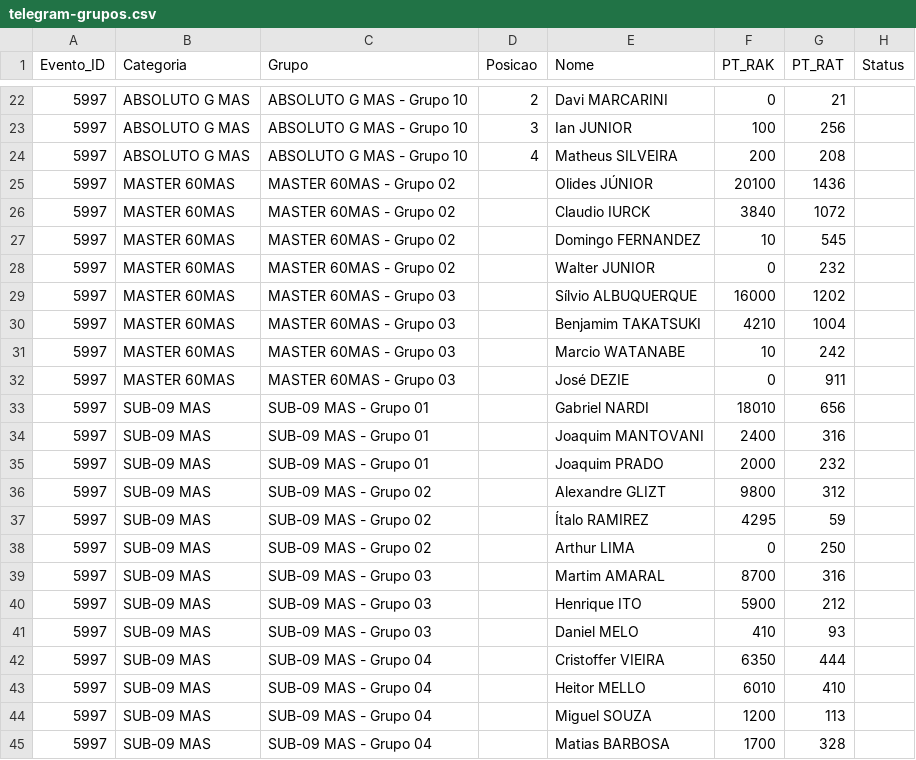
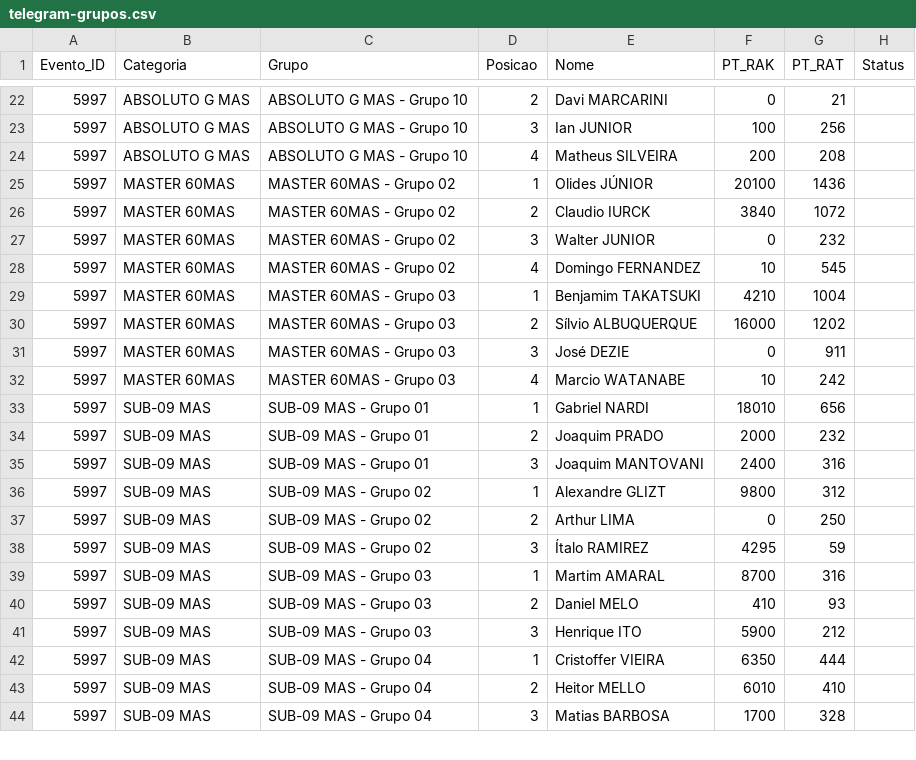
Before and after one commit to barratella/cbtmexport, a CSV file: telegram-grupos.csv, drawn as a sheet; only a part is shown, gaps mark what is left out; the diff covers the shown part only.

```diff
--- a/telegram-grupos.csv
+++ b/telegram-grupos.csv
@@ -24,22 +24,21 @@
 5997;ABSOLUTO G MAS;ABSOLUTO G MAS - Grupo 10;4;Matheus SILVEIRA;200;208;
-5997;MASTER 60MAS;MASTER 60MAS - Grupo 02;;Olides JÚNIOR;20100;1436;
-5997;MASTER 60MAS;MASTER 60MAS - Grupo 02;;Claudio IURCK;3840;1072;
-5997;MASTER 60MAS;MASTER 60MAS - Grupo 02;;Domingo FERNANDEZ;10;545;
-5997;MASTER 60MAS;MASTER 60MAS - Grupo 02;;Walter JUNIOR;0;232;
-5997;MASTER 60MAS;MASTER 60MAS - Grupo 03;;Sílvio ALBUQUERQUE;16000;1202;
-5997;MASTER 60MAS;MASTER 60MAS - Grupo 03;;Benjamim TAKATSUKI;4210;1004;
-5997;MASTER 60MAS;MASTER 60MAS - Grupo 03;;Marcio WATANABE;10;242;
-5997;MASTER 60MAS;MASTER 60MAS - Grupo 03;;José DEZIE;0;911;
-5997;SUB-09 MAS;SUB-09 MAS - Grupo 01;;Gabriel NARDI;18010;656;
-5997;SUB-09 MAS;SUB-09 MAS - Grupo 01;;Joaquim MANTOVANI;2400;316;
-5997;SUB-09 MAS;SUB-09 MAS - Grupo 01;;Joaquim PRADO;2000;232;
-5997;SUB-09 MAS;SUB-09 MAS - Grupo 02;;Alexandre GLIZT;9800;312;
-5997;SUB-09 MAS;SUB-09 MAS - Grupo 02;;Ítalo RAMIREZ;4295;59;
-5997;SUB-09 MAS;SUB-09 MAS - Grupo 02;;Arthur LIMA;0;250;
-5997;SUB-09 MAS;SUB-09 MAS - Grupo 03;;Martim AMARAL;8700;316;
-5997;SUB-09 MAS;SUB-09 MAS - Grupo 03;;Henrique ITO;5900;212;
-5997;SUB-09 MAS;SUB-09 MAS - Grupo 03;;Daniel MELO;410;93;
-5997;SUB-09 MAS;SUB-09 MAS - Grupo 04;;Cristoffer VIEIRA;6350;444;
-5997;SUB-09 MAS;SUB-09 MAS - Grupo 04;;Heitor MELLO;6010;410;
-5997;SUB-09 MAS;SUB-09 MAS - Grupo 04;;Miguel SOUZA;1200;113;
-5997;SUB-09 MAS;SUB-09 MAS - Grupo 04;;Matias BARBOSA;1700;328;
+5997;MASTER 60MAS;MASTER 60MAS - Grupo 02;1;Olides JÚNIOR;20100;1436;
+5997;MASTER 60MAS;MASTER 60MAS - Grupo 02;2;Claudio IURCK;3840;1072;
+5997;MASTER 60MAS;MASTER 60MAS - Grupo 02;3;Walter JUNIOR;0;232;
+5997;MASTER 60MAS;MASTER 60MAS - Grupo 02;4;Domingo FERNANDEZ;10;545;
+5997;MASTER 60MAS;MASTER 60MAS - Grupo 03;1;Benjamim TAKATSUKI;4210;1004;
+5997;MASTER 60MAS;MASTER 60MAS - Grupo 03;2;Sílvio ALBUQUERQUE;16000;1202;
+5997;MASTER 60MAS;MASTER 60MAS - Grupo 03;3;José DEZIE;0;911;
+5997;MASTER 60MAS;MASTER 60MAS - Grupo 03;4;Marcio WATANABE;10;242;
+5997;SUB-09 MAS;SUB-09 MAS - Grupo 01;1;Gabriel NARDI;18010;656;
+5997;SUB-09 MAS;SUB-09 MAS - Grupo 01;2;Joaquim PRADO;2000;232;
+5997;SUB-09 MAS;SUB-09 MAS - Grupo 01;3;Joaquim MANTOVANI;2400;316;
+5997;SUB-09 MAS;SUB-09 MAS - Grupo 02;1;Alexandre GLIZT;9800;312;
+5997;SUB-09 MAS;SUB-09 MAS - Grupo 02;2;Arthur LIMA;0;250;
+5997;SUB-09 MAS;SUB-09 MAS - Grupo 02;3;Ítalo RAMIREZ;4295;59;
+5997;SUB-09 MAS;SUB-09 MAS - Grupo 03;1;Martim AMARAL;8700;316;
+5997;SUB-09 MAS;SUB-09 MAS - Grupo 03;2;Daniel MELO;410;93;
+5997;SUB-09 MAS;SUB-09 MAS - Grupo 03;3;Henrique ITO;5900;212;
+5997;SUB-09 MAS;SUB-09 MAS - Grupo 04;1;Cristoffer VIEIRA;6350;444;
+5997;SUB-09 MAS;SUB-09 MAS - Grupo 04;2;Heitor MELLO;6010;410;
+5997;SUB-09 MAS;SUB-09 MAS - Grupo 04;3;Matias BARBOSA;1700;328;
```
Also changed, not shown: 2 added rows, 1 removed row and 6 edited cells elsewhere in this file, 3 other files.
